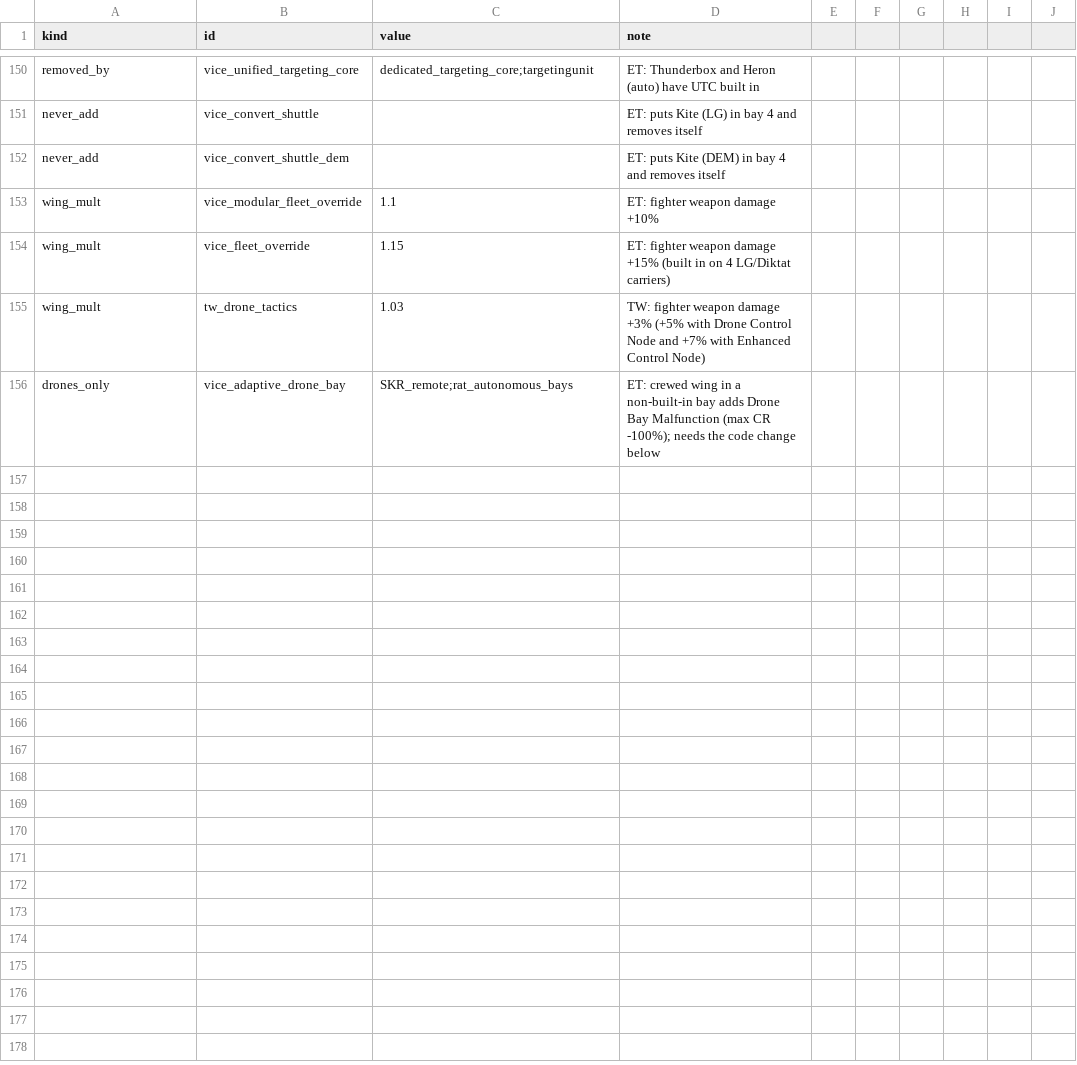
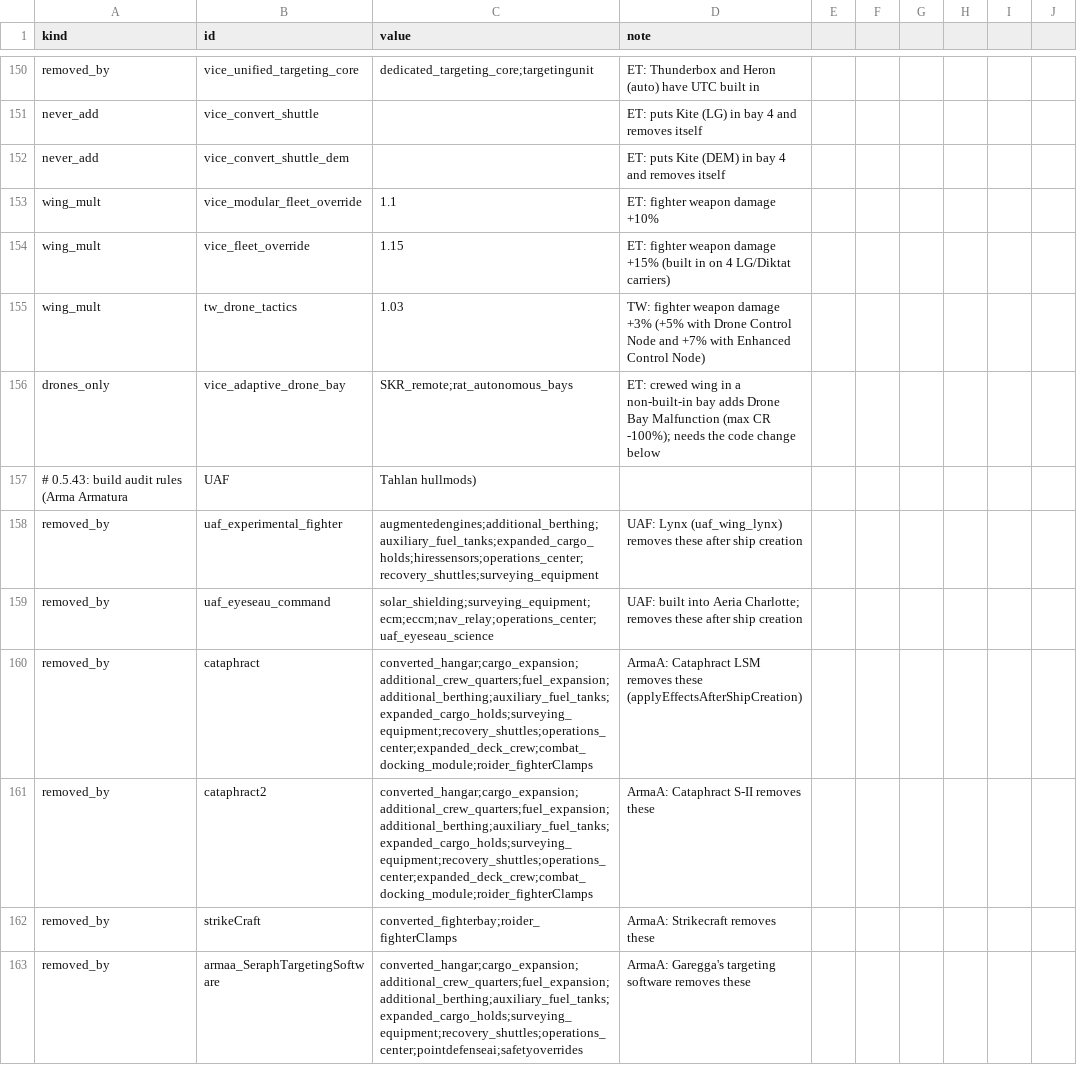
Before and after one commit to Mjolniar/auto-outfitting, a CSV file: data/config/jao_rules.csv, drawn as a sheet; only a part is shown, gaps mark what is left out; the diff covers the shown part only; the diff names each change by its address in the sheet, - before the commit and + after, or states it on an @@ line.

```diff
--- a/data/config/jao_rules.csv
+++ b/data/config/jao_rules.csv
+row 157: # 0.5.43: build audit rules (Arma Armatura | UAF | Tahlan hullmods)
+row 158: removed_by | uaf_experimental_fighter | augmentedengines;additional_berthing;auxiliary_fuel_tanks;expanded_cargo_holds;hiressensors;operations_center;recovery_shuttles;surveying_equipment | UAF: Lynx (uaf_wing_lynx) removes these after ship creation
+row 159: removed_by | uaf_eyeseau_command | solar_shielding;surveying_equipment;ecm;eccm;nav_relay;operations_center;uaf_eyeseau_science | UAF: built into Aeria Charlotte; removes these after ship creation
+row 160: removed_by | cataphract | converted_hangar;cargo_expansion;additional_crew_quarters;fuel_expansion;additional_berthing;auxiliary_fuel_tanks;expanded_cargo_holds;surveying_equipment;recovery_shuttles;operations_center;expanded_deck_crew;combat_docking_module;roider_fighterClamps | ArmaA: Cataphract LSM removes these (applyEffectsAfterShipCreation)
+row 161: removed_by | cataphract2 | converted_hangar;cargo_expansion;additional_crew_quarters;fuel_expansion;additional_berthing;auxiliary_fuel_tanks;expanded_cargo_holds;surveying_equipment;recovery_shuttles;operations_center;expanded_deck_crew;combat_docking_module;roider_fighterClamps | ArmaA: Cataphract S-II removes these
+row 162: removed_by | strikeCraft | converted_fighterbay;roider_fighterClamps | ArmaA: Strikecraft removes these
+row 163: removed_by | armaa_SeraphTargetingSoftware | converted_hangar;cargo_expansion;additional_crew_quarters;fuel_expansion;additional_berthing;auxiliary_fuel_tanks;expanded_cargo_holds;surveying_equipment;recovery_shuttles;operations_center;pointdefenseai;safetyoverrides | ArmaA: Garegga's targeting software removes these
```
Also changed, not shown: 6 added rows and 4 edited cells elsewhere in this file, 9 other files.
